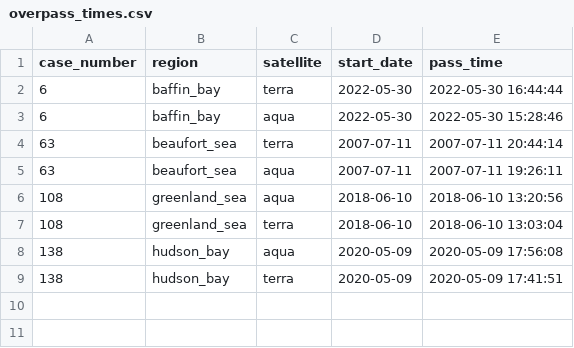
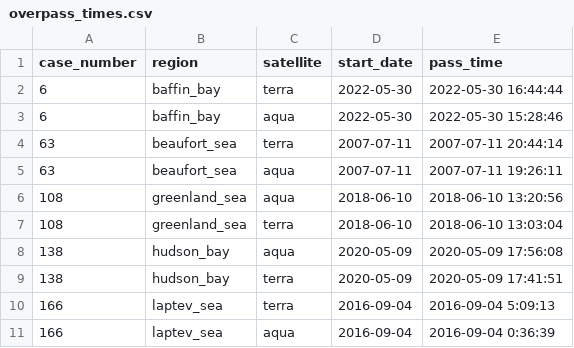
Before and after one commit to danielmwatkins/matchfloes, a CSV file: data/overpass_times.csv, drawn as a sheet; the diff names each change by its address in the sheet, - before the commit and + after, or states it on an @@ line.

```diff
--- a/data/overpass_times.csv
+++ b/data/overpass_times.csv
+row 10: 166 | laptev_sea | terra | 2016-09-04 | 2016-09-04 5:09:13
+row 11: 166 | laptev_sea | aqua | 2016-09-04 | 2016-09-04 0:36:39
```
Also changed, not shown: data/006-baffin_bay-100km-20220530/006-baffin_bay-100km-20220530.terra.floe_properties.csv, data/063-beaufort_sea-100km-20070711/063-beaufort_sea-100km-20070711.terra.floe_properties.csv, 3 other files.
